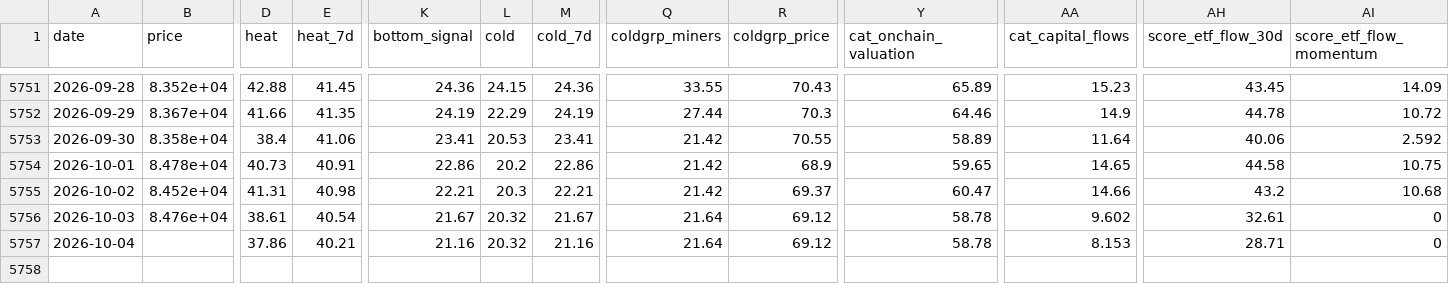
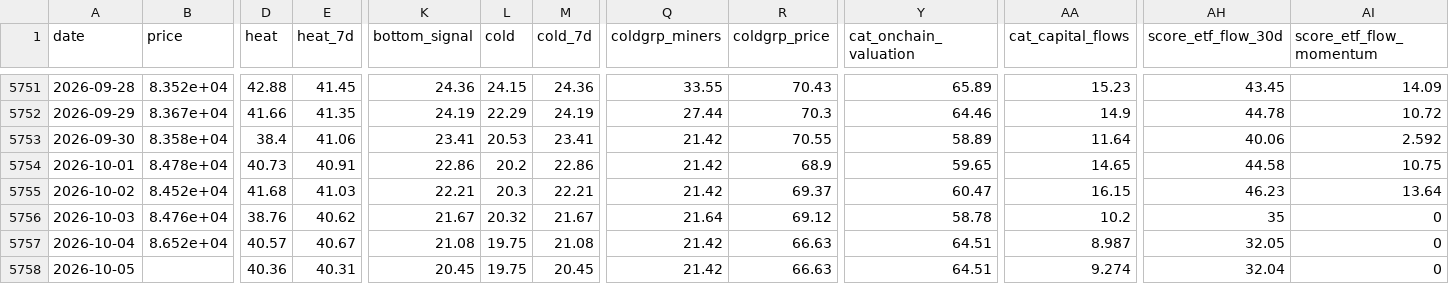
Before and after one commit to North7/btc-top-dashboard, a CSV file: data/scores.csv, drawn as a sheet; only a part is shown, gaps mark what is left out; rows hold the shown columns only; the diff covers the shown part only; the diff names each change by its address in the sheet, - before the commit and + after, or states it on an @@ line.

```diff
--- a/data/scores.csv
+++ b/data/scores.csv
-D5755 (heat): 41.31
+D5755 (heat): 41.68
-E5755 (heat_7d): 40.98
+E5755 (heat_7d): 41.03
-AA5755 (cat_capital_flows): 14.66
+AA5755 (cat_capital_flows): 16.15
-AH5755 (score_etf_flow_30d): 43.2
+AH5755 (score_etf_flow_30d): 46.23
-AI5755 (score_etf_flow_momentum): 10.68
+AI5755 (score_etf_flow_momentum): 13.64
-D5756 (heat): 38.61
+D5756 (heat): 38.76
-E5756 (heat_7d): 40.54
+E5756 (heat_7d): 40.62
-AA5756 (cat_capital_flows): 9.602
+AA5756 (cat_capital_flows): 10.2
-AH5756 (score_etf_flow_30d): 32.61
+AH5756 (score_etf_flow_30d): 35
-B5757 (price): (empty)
+B5757 (price): 8.652e+04
-D5757 (heat): 37.86
+D5757 (heat): 40.57
-E5757 (heat_7d): 40.21
+E5757 (heat_7d): 40.67
-K5757 (bottom_signal): 21.16
+K5757 (bottom_signal): 21.08
-L5757 (cold): 20.32
+L5757 (cold): 19.75
-M5757 (cold_7d): 21.16
+M5757 (cold_7d): 21.08
-Q5757 (coldgrp_miners): 21.64
+Q5757 (coldgrp_miners): 21.42
-R5757 (coldgrp_price): 69.12
+R5757 (coldgrp_price): 66.63
-Y5757 (cat_onchain_valuation): 58.78
+Y5757 (cat_onchain_valuation): 64.51
-AA5757 (cat_capital_flows): 8.153
+AA5757 (cat_capital_flows): 8.987
-AH5757 (score_etf_flow_30d): 28.71
+AH5757 (score_etf_flow_30d): 32.05
+row 5758: 2026-10-05 |  | 40.36 | 40.31 | 20.45 | 19.75 | 20.45 | 21.42 | 66.63 | 64.51 | 9.274 | 32.04 | 0
```
Also changed, not shown: 9 edited cells elsewhere in this file, data/indicators.csv, data/raw/coinbase_premium.csv, 10 other files.
